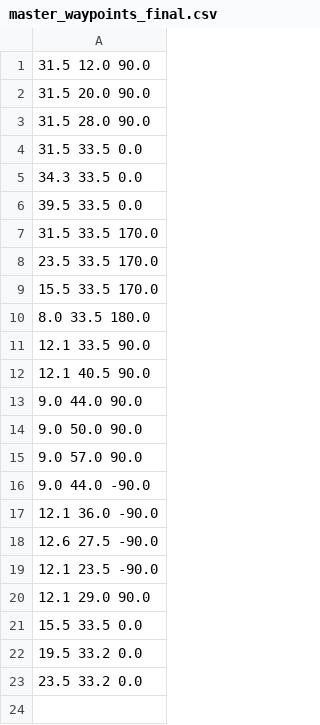
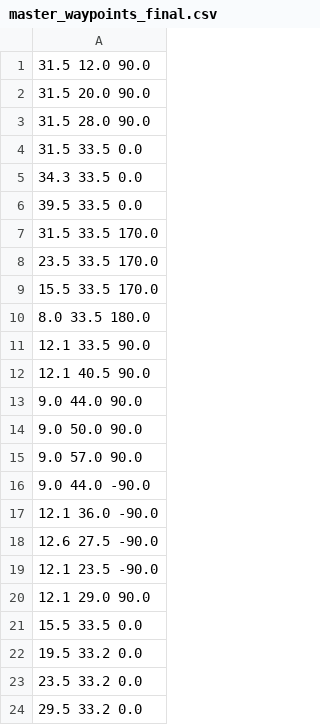
Before and after one commit to hNao17/AER1514_project, a CSV file: walle/src/scripts/waypoint_textfiles/master_waypoints_final.csv, drawn as a sheet.

```diff
--- a/walle/src/scripts/waypoint_textfiles/master_waypoints_final.csv
+++ b/walle/src/scripts/waypoint_textfiles/master_waypoints_final.csv
@@ -23 +23,2 @@
    23.5       33.2        0.0
+   29.5       33.2        0.0
```
Also changed, not shown: walle/src/scripts/waypoint_textfiles/master_waypoints_final_nms.csv, 10 other files.
